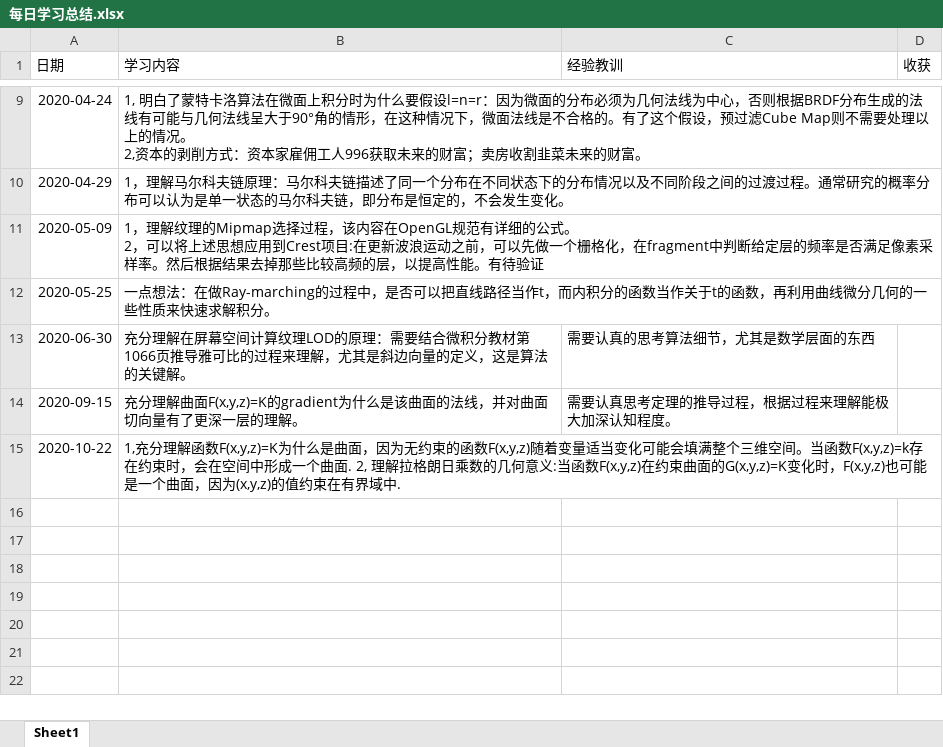
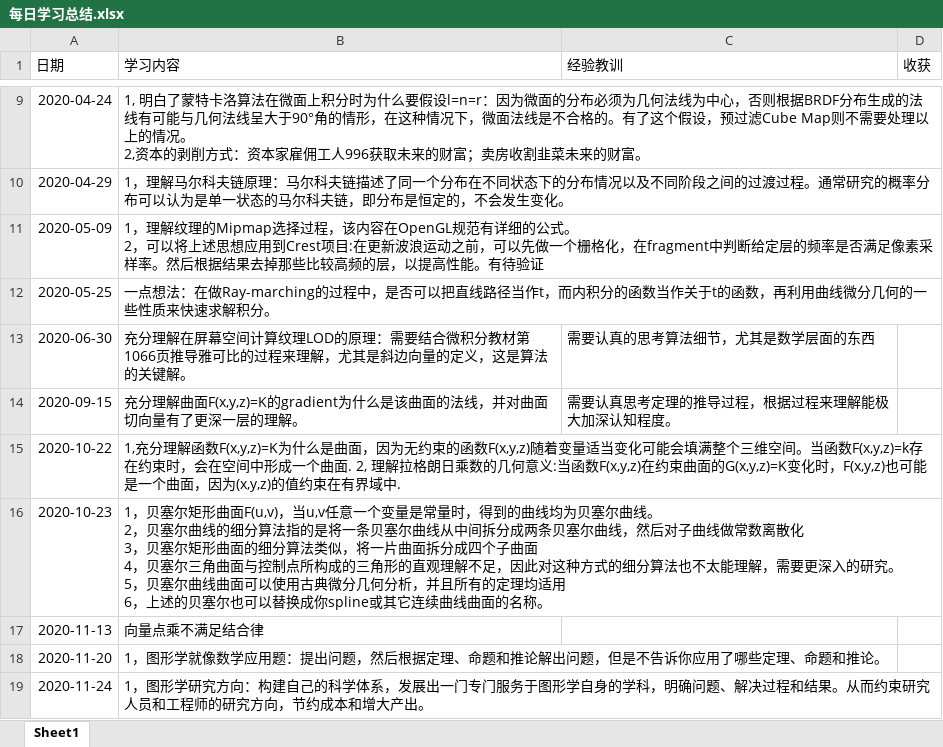
Before and after one commit to mzhg/PostProcessingWork, an Excel workbook: docs/每日学习总结.xlsx, sheet Sheet1, drawn as a sheet; only a part is shown, gaps mark what is left out; values as stored, in another font and other column widths than the file's, no borders; ↵ is a line break in a cell; the diff names each change by its address in the sheet, - before the commit and + after, or states it on an @@ line.

```diff
--- a/docs/每日学习总结.xlsx (sheet Sheet1)
+++ b/docs/每日学习总结.xlsx (sheet Sheet1)
+row 16: 2020-10-23 | 1，贝塞尔矩形曲面F(u,v)，当u,v任意一个变量是常量时，得到的曲线均为贝塞尔曲线。 ↵ 2，贝塞尔曲线的细分算法指的是将一条贝塞尔曲线从中间拆分成两条贝塞尔曲线，然后对子曲线做常数离散化 ↵ 3，贝塞尔矩形曲面的细分算法类似，将一片曲面拆分成四个子曲面 ↵ 4，贝塞尔三角曲面与控制点所构成的三角形的直观理解不足，因此对这种方式的细分算法也不太能理解，需要更深入的研究。 ↵ 5，贝塞尔曲线曲面可以使用古典微分几何分析，并且所有的定理均适用 ↵ 6，上述的贝塞尔也可以替换成你spline或其它连续曲线曲面的名称。
+row 17: 2020-11-13 | 向量点乘不满足结合律
+row 18: 2020-11-20 | 1，图形学就像数学应用题：提出问题，然后根据定理、命题和推论解出问题，但是不告诉你应用了哪些定理、命题和推论。
+row 19: 2020-11-24 | 1，图形学研究方向：构建自己的科学体系，发展出一门专门服务于图形学自身的学科，明确问题、解决过程和结果。从而约束研究人员和工程师的研究方向，节约成本和增大产出。
```
Also changed, not shown: 38 other files.
